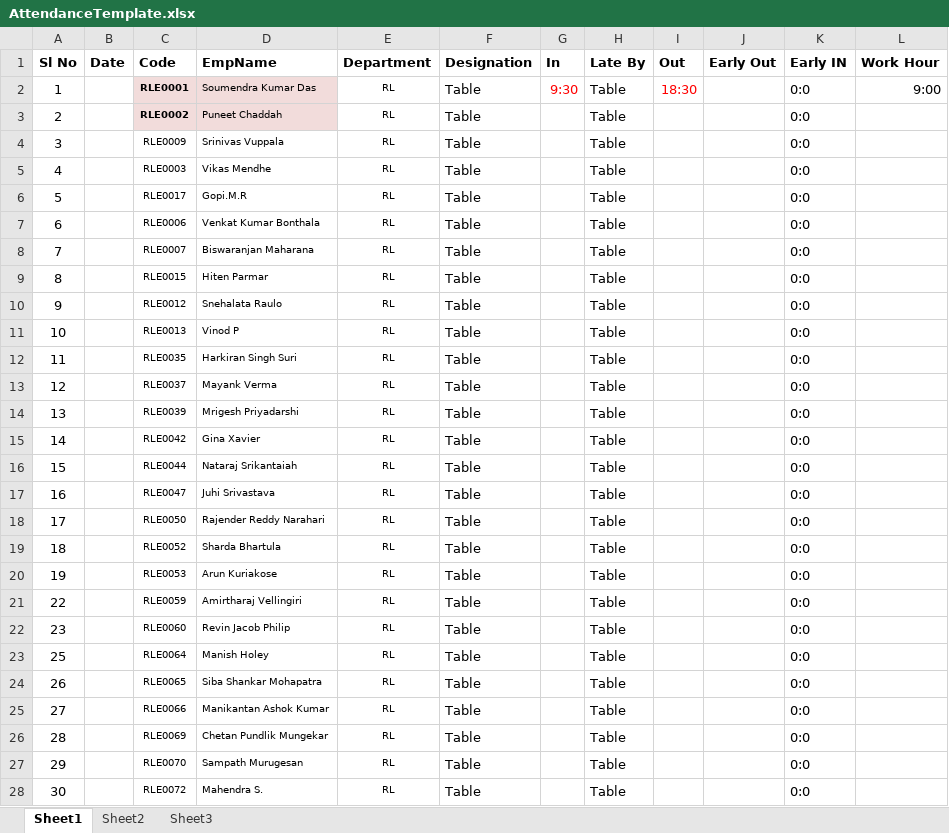
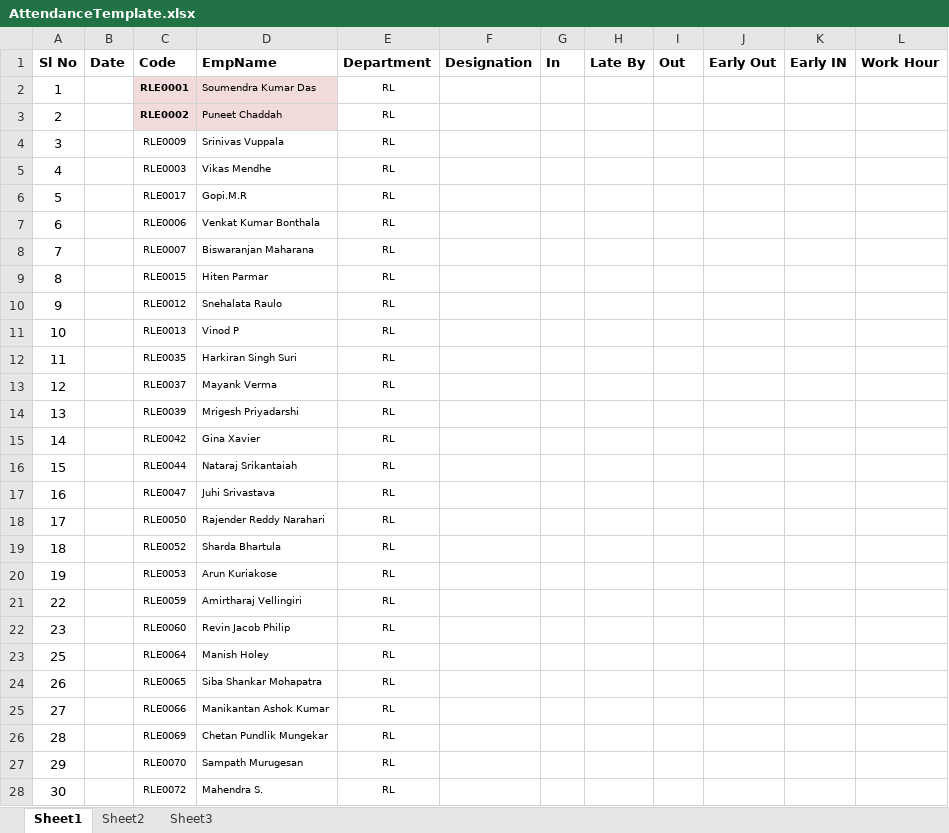
Before and after one commit to vbmendhe/RLApplicationService, an Excel workbook: AttendanceService/AttendanceTemplate/AttendanceTemplate.xlsx, sheet Sheet1, drawn as a sheet; only a part is shown; values as stored, in another font and other column widths than the file's, no borders; the diff covers the shown part only; the diff names each change by its address in the sheet, - before the commit and + after, or states it on an @@ line.

```diff
--- a/AttendanceService/AttendanceTemplate/AttendanceTemplate.xlsx (sheet Sheet1)
+++ b/AttendanceService/AttendanceTemplate/AttendanceTemplate.xlsx (sheet Sheet1)
-F2:F28 (Designation): Table
+F2:F28 (Designation): (empty)
-G2 (In): 9:30
+G2 (In): (empty)
-H2:H28 (Late By): Table
+H2:H28 (Late By): (empty)
-I2 (Out): 18:30
+I2 (Out): (empty)
-K2:K28 (Early IN): 0:0
+K2:K28 (Early IN): (empty)
-L2 (Work Hour): 9:00
+L2 (Work Hour): (empty)
```
Also changed, not shown: 369 edited cells elsewhere in this sheet, 28 other files.
